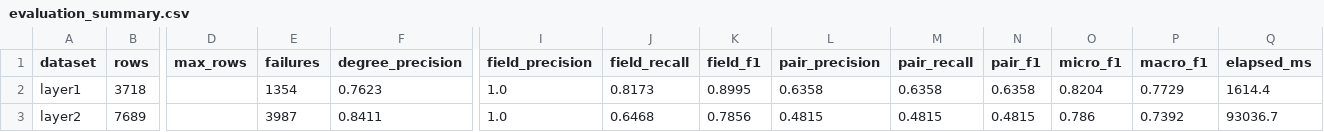
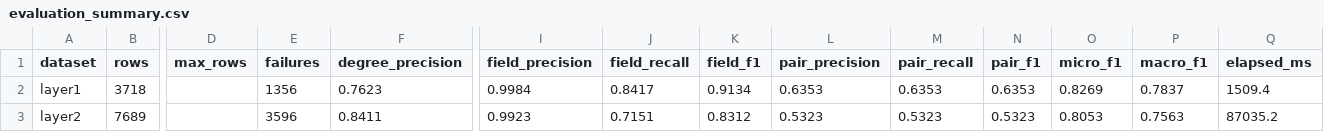
Before and after one commit to arnav2811/CV-Manager-SIP, a CSV file: evaluation/evaluation_summary.csv, drawn as a sheet; only a part is shown, gaps mark what is left out; the diff names each change by its address in the sheet, - before the commit and + after, or states it on an @@ line.

```diff
--- a/evaluation/evaluation_summary.csv
+++ b/evaluation/evaluation_summary.csv
-E2 (failures): 1354
+E2 (failures): 1356
-I2 (field_precision): 1.0
+I2 (field_precision): 0.9984
-J2 (field_recall): 0.8173
+J2 (field_recall): 0.8417
-K2 (field_f1): 0.8995
+K2 (field_f1): 0.9134
-L2 (pair_precision): 0.6358
+L2 (pair_precision): 0.6353
-M2 (pair_recall): 0.6358
+M2 (pair_recall): 0.6353
-N2 (pair_f1): 0.6358
+N2 (pair_f1): 0.6353
-O2 (micro_f1): 0.8204
+O2 (micro_f1): 0.8269
-P2 (macro_f1): 0.7729
+P2 (macro_f1): 0.7837
-Q2 (elapsed_ms): 1614.4
+Q2 (elapsed_ms): 1509.4
-E3 (failures): 3987
+E3 (failures): 3596
-I3 (field_precision): 1.0
+I3 (field_precision): 0.9923
-J3 (field_recall): 0.6468
+J3 (field_recall): 0.7151
-K3 (field_f1): 0.7856
+K3 (field_f1): 0.8312
-L3 (pair_precision): 0.4815
+L3 (pair_precision): 0.5323
-M3 (pair_recall): 0.4815
+M3 (pair_recall): 0.5323
-N3 (pair_f1): 0.4815
+N3 (pair_f1): 0.5323
-O3 (micro_f1): 0.786
+O3 (micro_f1): 0.8053
-P3 (macro_f1): 0.7392
+P3 (macro_f1): 0.7563
-Q3 (elapsed_ms): 93036.7
+Q3 (elapsed_ms): 87035.2
```
Also changed, not shown: evaluation/layer1_failures.csv, 2 other files.
